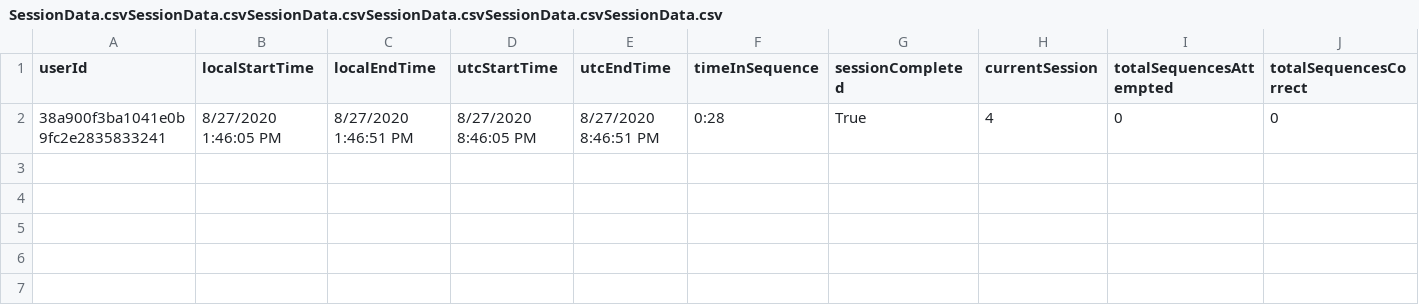
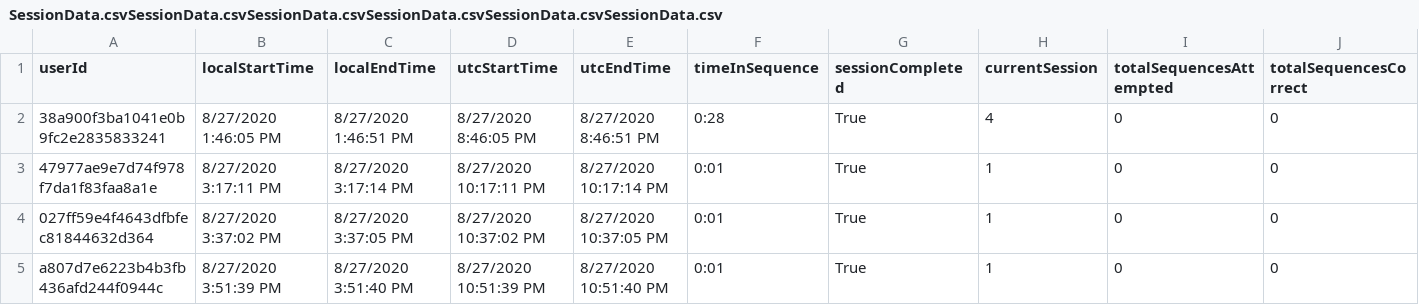
Before and after one commit to ReGame-VR/ReGame-Cognitive-Project, a CSV file: ReGameCognitive/Assets/Resources/SessionData.csvSessionData.csvSessionData.csvSessionData.csvSessionData.csvSessionData.csv, drawn as a sheet; only a part is shown; rows hold the shown columns only; the diff names each change by its address in the sheet, - before the commit and + after, or states it on an @@ line.

```diff
--- a/ReGameCognitive/Assets/Resources/SessionData.csvSessionData.csvSessionData.csvSessionData.csvSessionData.csvSessionData.csv
+++ b/ReGameCognitive/Assets/Resources/SessionData.csvSessionData.csvSessionData.csvSessionData.csvSessionData.csvSessionData.csv
+row 3: 47977ae9e7d74f978f7da1f83faa8a1e | 8/27/2020 3:17:11 PM | 8/27/2020 3:17:14 PM | 8/27/2020 10:17:11 PM | 8/27/2020 10:17:14 PM | 0:01 | True | 1 | 0 | 0
+row 4: 027ff59e4f4643dfbfec81844632d364 | 8/27/2020 3:37:02 PM | 8/27/2020 3:37:05 PM | 8/27/2020 10:37:02 PM | 8/27/2020 10:37:05 PM | 0:01 | True | 1 | 0 | 0
+row 5: a807d7e6223b4b3fb436afd244f0944c | 8/27/2020 3:51:39 PM | 8/27/2020 3:51:40 PM | 8/27/2020 10:51:39 PM | 8/27/2020 10:51:40 PM | 0:01 | True | 1 | 0 | 0
```
Also changed, not shown: ReGameCognitive/Assets/Resources/SessionData.csv, ReGameCognitive/Assets/Resources/SessionData.csvSessionData.csv, 24 other files.
